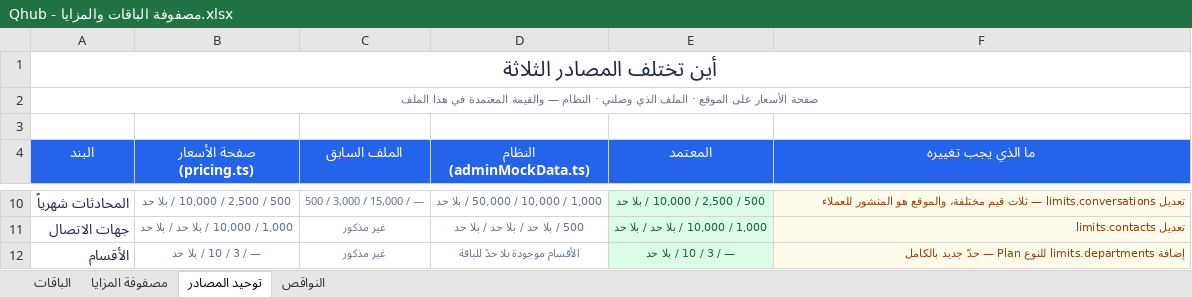
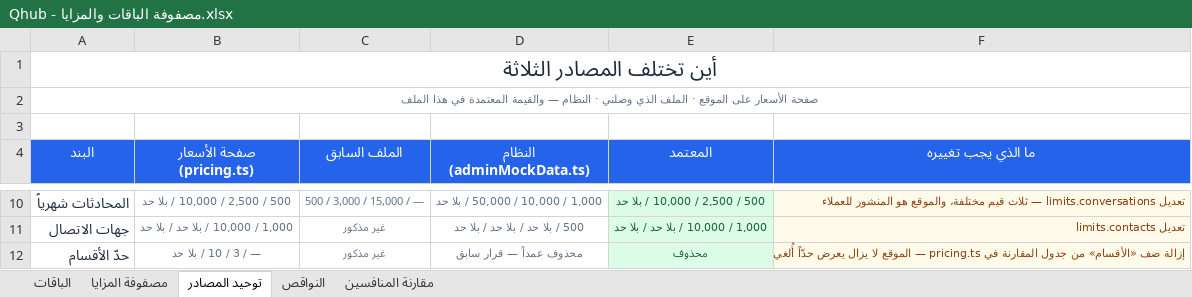
Before and after one commit to apexit764-beep/chatly, an Excel workbook: docs/Qhub - مصفوفة الباقات والمزايا.xlsx, sheet توحيد المصادر, drawn as a sheet; only a part is shown, gaps mark what is left out; values as stored, in another font and other column widths than the file's, no borders; removed rows and columns are numbered as before the commit, all else as after; the diff covers the shown part only; the diff names each change by its address in the sheet, - before the commit and + after, or states it on an @@ line.

```diff
--- a/docs/Qhub - مصفوفة الباقات والمزايا.xlsx (sheet توحيد المصادر)
+++ b/docs/Qhub - مصفوفة الباقات والمزايا.xlsx (sheet توحيد المصادر)
+sheet tab: مقارنة المنافسين
-row 12: الأقسام | — / 3 / 10 / بلا حد | غير مذكور | الأقسام موجودة بلا حدّ للباقة | — / 3 / 10 / بلا حد | إضافة limits.departments للنوع Plan — حدّ جديد بالكامل
+row 12: حدّ الأقسام | — / 3 / 10 / بلا حد | غير مذكور | محذوف عمداً — قرار سابق | محذوف | إزالة صف «الأقسام» من جدول المقارنة في pricing.ts — الموقع لا يزال يعرض حدّاً أُلغي
```
Also changed, not shown: 4 edited cells elsewhere in this sheet, sheet مصفوفة المزايا, sheet الباقات, sheet النواقص.
